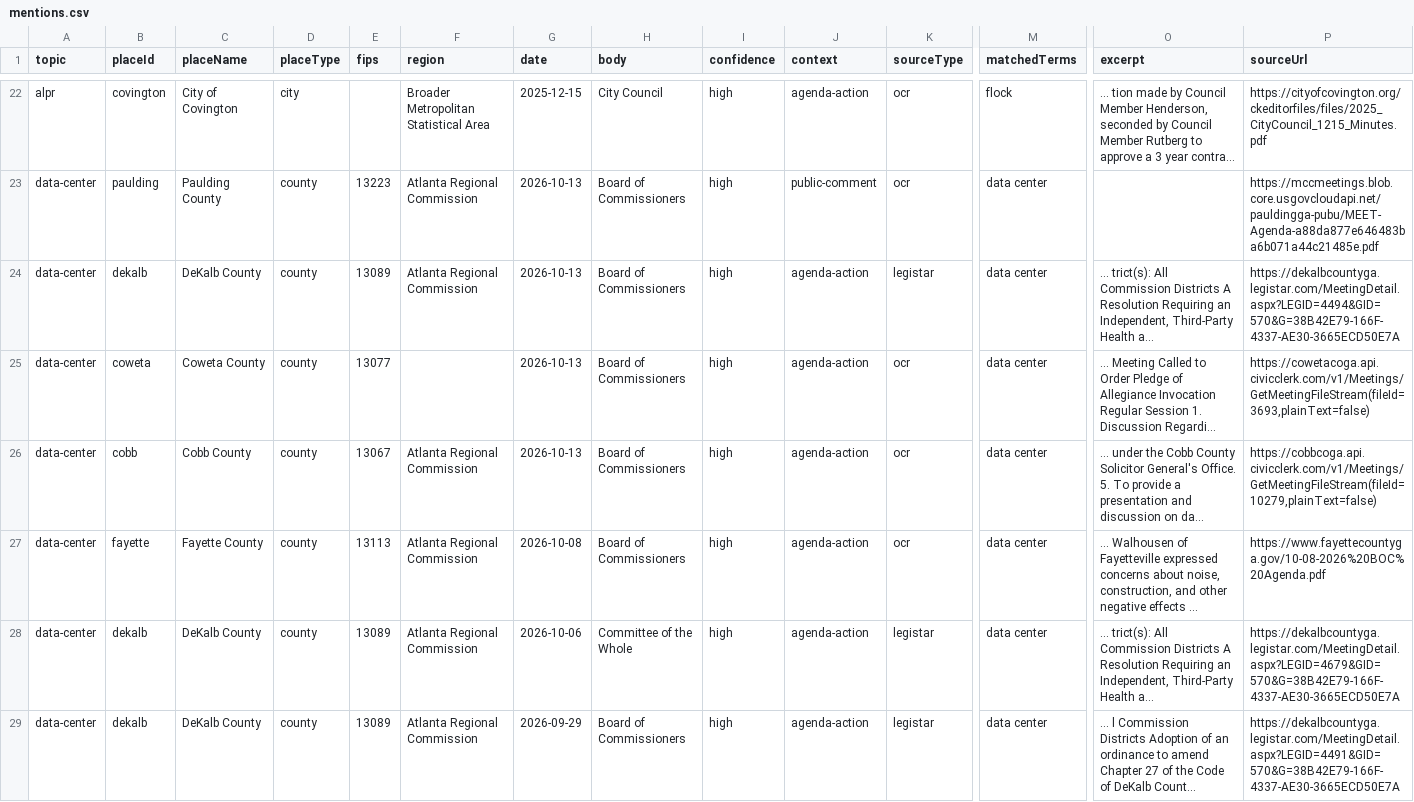
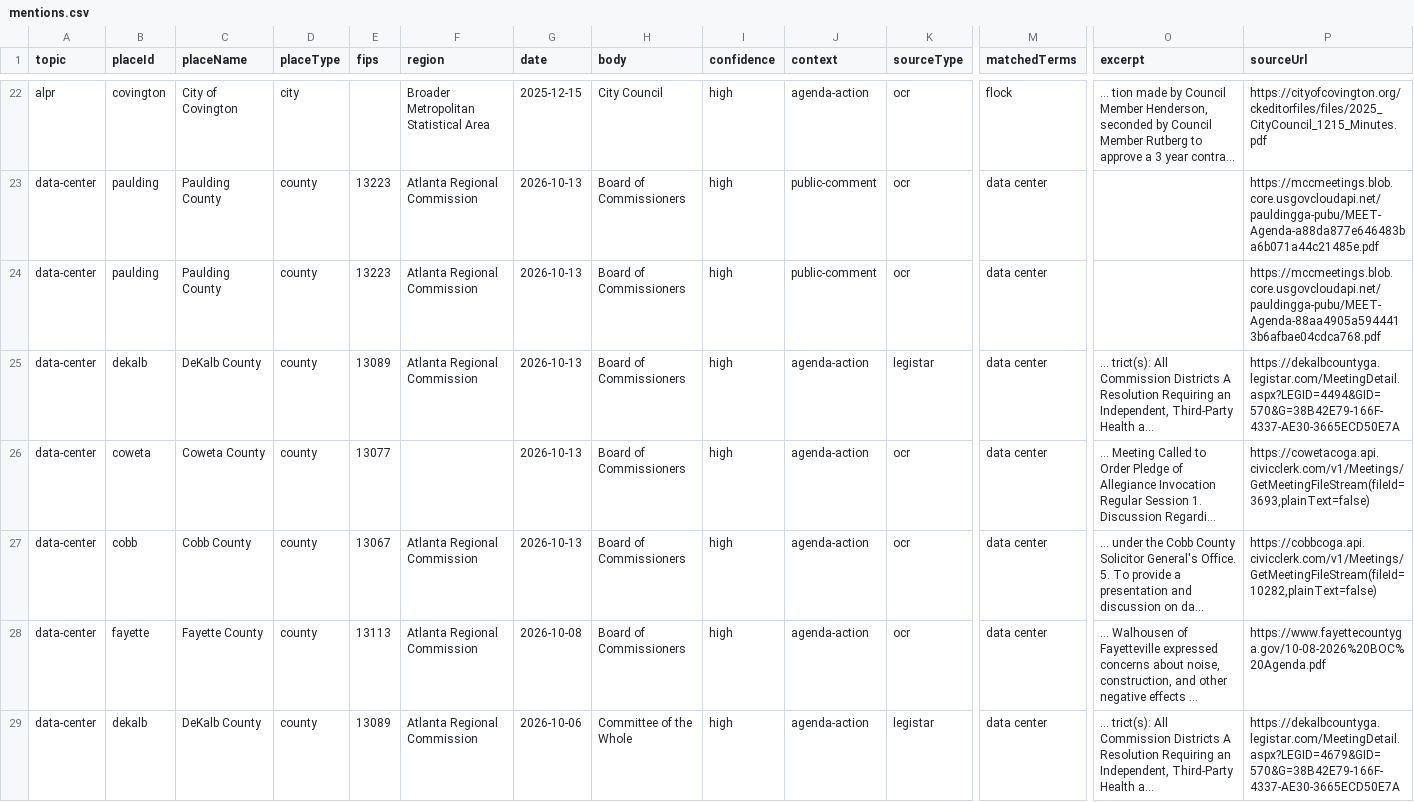
Before and after one commit to Votega/ga-local-government, a CSV file: data/mentions.csv, drawn as a sheet; only a part is shown, gaps mark what is left out; the shorter side is filled out with more unchanged rows; long unchanged cells end in …; addresses are those after the commit; rows hold the shown columns only; the diff covers the shown part only; the diff names each change by its address in the sheet, - before the commit and + after, or states it on an @@ line.

Commit message:
Publish data/mentions.csv from votega.org

```diff
--- a/data/mentions.csv
+++ b/data/mentions.csv
+row 24: data-center | paulding | Paulding County | county | 13223 | Atlanta Regional Commission | 2026-10-13 | Board of Commissioners | high | public-comment | ocr | data center |  | https://mccmeetings.blob.core.usgovcloudapi.net/pauldingga-pubu/MEET-Agenda-88aa4905a5944413b6afbae04cdca768.pdf
-P27 (sourceUrl): https://cobbcoga.api.civicclerk.com/v1/Meetings/GetMeetingFileStream(fileId=10279,plainText=false)
+P27 (sourceUrl): https://cobbcoga.api.civicclerk.com/v1/Meetings/GetMeetingFileStream(fileId=10282,plainText=false)
```
Also changed, not shown: 6 added rows, 6 removed rows and 2 edited cells elsewhere in this file.
